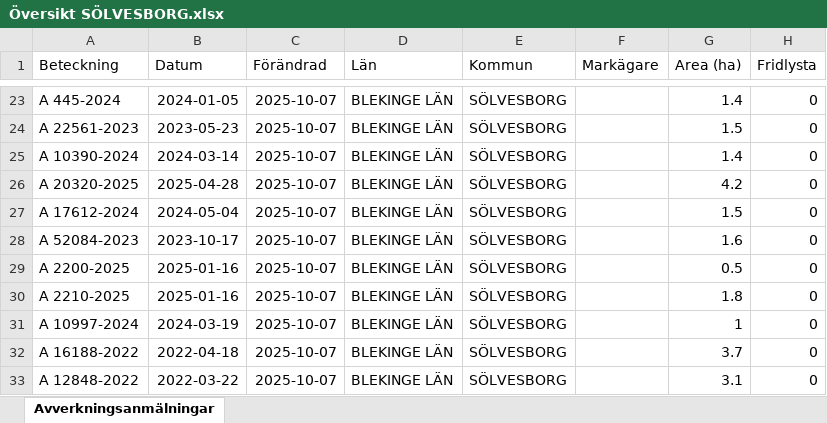
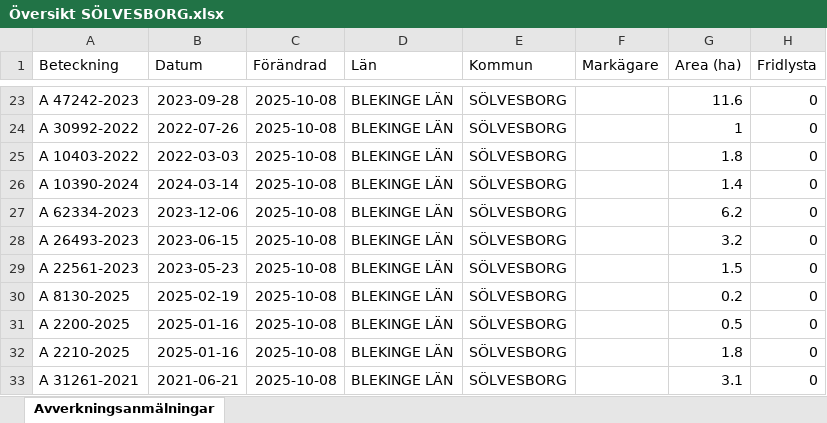
Before and after one commit to klasma/Logging_1083, an Excel workbook: Översikt SÖLVESBORG.xlsx, sheet Avverkningsanmälningar, drawn as a sheet; only a part is shown, gaps mark what is left out; values as stored, in another font and other column widths than the file's, no borders; the diff covers the shown part only; the diff names each change by its address in the sheet, - before the commit and + after, or states it on an @@ line.

```diff
--- a/Översikt SÖLVESBORG.xlsx (sheet Avverkningsanmälningar)
+++ b/Översikt SÖLVESBORG.xlsx (sheet Avverkningsanmälningar)
-A23 (Beteckning): A 445-2024
+A23 (Beteckning): A 47242-2023
-B23 (Datum): 2024-01-05
+B23 (Datum): 2023-09-28
-C23:C33 (Förändrad): 2025-10-07
+C23:C33 (Förändrad): 2025-10-08
-G23 (Area (ha)): 1.4
+G23 (Area (ha)): 11.6
-A24 (Beteckning): A 22561-2023
+A24 (Beteckning): A 30992-2022
-B24 (Datum): 2023-05-23
+B24 (Datum): 2022-07-26
-G24 (Area (ha)): 1.5
+G24 (Area (ha)): 1
-A25 (Beteckning): A 10390-2024
+A25 (Beteckning): A 10403-2022
-B25 (Datum): 2024-03-14
+B25 (Datum): 2022-03-03
-G25 (Area (ha)): 1.4
+G25 (Area (ha)): 1.8
-A26 (Beteckning): A 20320-2025
+A26 (Beteckning): A 10390-2024
-B26 (Datum): 2025-04-28
+B26 (Datum): 2024-03-14
-G26 (Area (ha)): 4.2
+G26 (Area (ha)): 1.4
-A27 (Beteckning): A 17612-2024
+A27 (Beteckning): A 62334-2023
-B27 (Datum): 2024-05-04
+B27 (Datum): 2023-12-06
-G27 (Area (ha)): 1.5
+G27 (Area (ha)): 6.2
-A28 (Beteckning): A 52084-2023
+A28 (Beteckning): A 26493-2023
-B28 (Datum): 2023-10-17
+B28 (Datum): 2023-06-15
-G28 (Area (ha)): 1.6
+G28 (Area (ha)): 3.2
-A29 (Beteckning): A 2200-2025
+A29 (Beteckning): A 22561-2023
-B29 (Datum): 2025-01-16
+B29 (Datum): 2023-05-23
-G29 (Area (ha)): 0.5
+G29 (Area (ha)): 1.5
-A30 (Beteckning): A 2210-2025
+A30 (Beteckning): A 8130-2025
-B30 (Datum): 2025-01-16
+B30 (Datum): 2025-02-19
-G30 (Area (ha)): 1.8
+G30 (Area (ha)): 0.2
-A31 (Beteckning): A 10997-2024
+A31 (Beteckning): A 2200-2025
-B31 (Datum): 2024-03-19
+B31 (Datum): 2025-01-16
-G31 (Area (ha)): 1
+G31 (Area (ha)): 0.5
-A32 (Beteckning): A 16188-2022
+A32 (Beteckning): A 2210-2025
-B32 (Datum): 2022-04-18
+B32 (Datum): 2025-01-16
-G32 (Area (ha)): 3.7
+G32 (Area (ha)): 1.8
-A33 (Beteckning): A 12848-2022
+A33 (Beteckning): A 31261-2021
-B33 (Datum): 2022-03-22
+B33 (Datum): 2021-06-21
```
Also changed, not shown: 288 edited cells elsewhere in this sheet, artfynd/A 21769-2023 artfynd.xlsx, artfynd/A 48309-2024 artfynd.xlsx, 9 other files.
